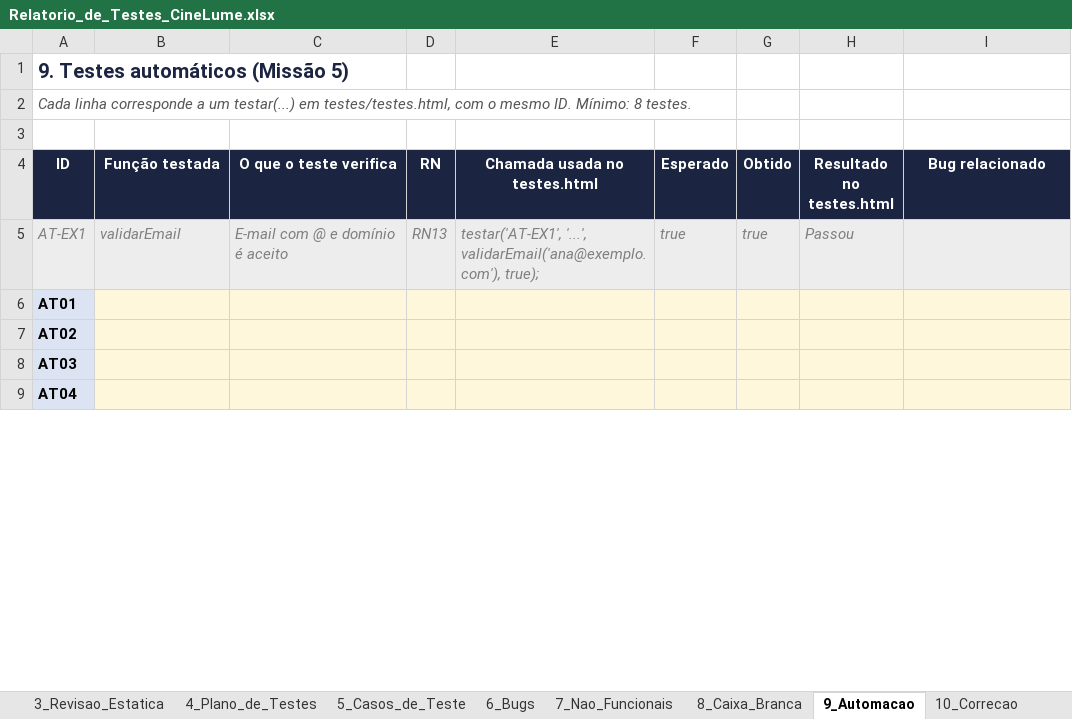
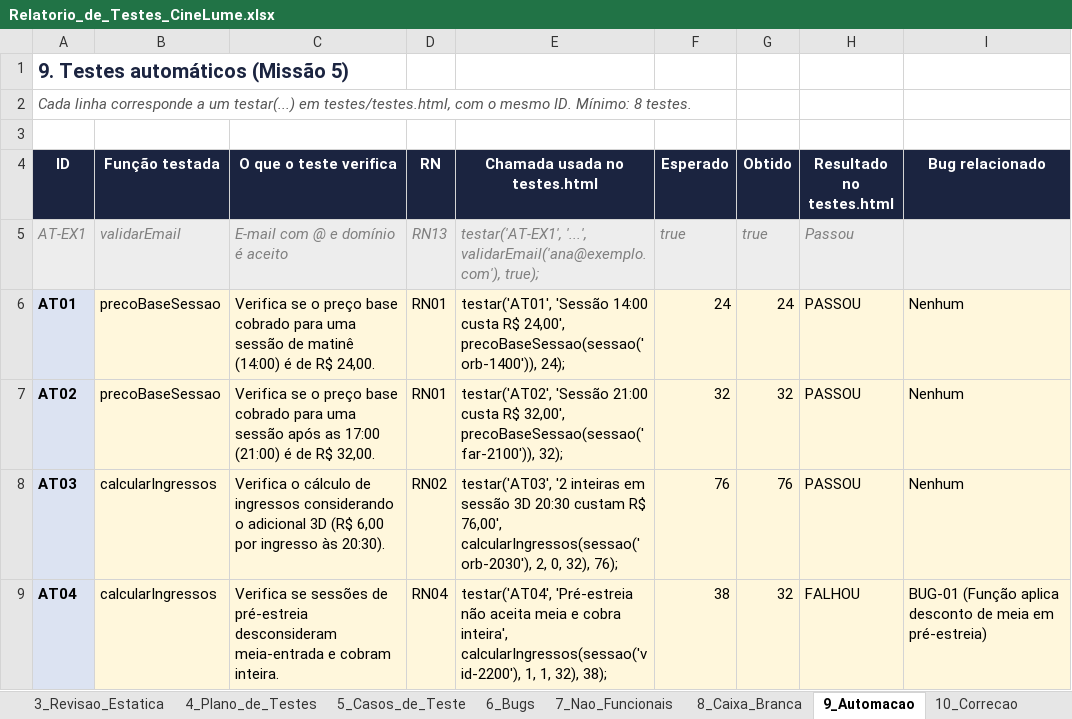
Before and after one commit to deivisonfassis/cimealume-qa-deivison-franca, an Excel workbook: relatorio/Relatorio_de_Testes_CineLume.xlsx, sheet 9_Automacao, drawn as a sheet; only a part is shown; values as stored, in another font and other column widths than the file's, no borders; the diff covers the shown part only; the diff names each change by its address in the sheet, - before the commit and + after, or states it on an @@ line.

```diff
--- a/relatorio/Relatorio_de_Testes_CineLume.xlsx (sheet 9_Automacao)
+++ b/relatorio/Relatorio_de_Testes_CineLume.xlsx (sheet 9_Automacao)
-B6:B7 (Função testada): (empty)
+B6:B7 (Função testada): precoBaseSessao
-C6 (O que o teste verifica): (empty)
+C6 (O que o teste verifica): Verifica se o preço base cobrado para uma sessão de matinê (14:00) é de R$ 24,00.
-D6:D7 (RN): (empty)
+D6:D7 (RN): RN01
-E6 (Chamada usada no testes.html): (empty)
+E6 (Chamada usada no testes.html): testar('AT01', 'Sessão 14:00 custa R$ 24,00', precoBaseSessao(sessao('orb-1400')), 24);
-F6 (Esperado): (empty)
+F6 (Esperado): 24
-G6 (Obtido): (empty)
+G6 (Obtido): 24
-H6:H8 (Resultado no testes.html): (empty)
+H6:H8 (Resultado no testes.html): PASSOU
-I6:I8 (Bug relacionado): (empty)
+I6:I8 (Bug relacionado): Nenhum
-C7 (O que o teste verifica): (empty)
+C7 (O que o teste verifica): Verifica se o preço base cobrado para uma sessão após as 17:00 (21:00) é de R$ 32,00.
-E7 (Chamada usada no testes.html): (empty)
+E7 (Chamada usada no testes.html): testar('AT02', 'Sessão 21:00 custa R$ 32,00', precoBaseSessao(sessao('far-2100')), 32);
-F7 (Esperado): (empty)
+F7 (Esperado): 32
-G7 (Obtido): (empty)
+G7 (Obtido): 32
-B8:B9 (Função testada): (empty)
+B8:B9 (Função testada): calcularIngressos
-C8 (O que o teste verifica): (empty)
+C8 (O que o teste verifica): Verifica o cálculo de ingressos considerando o adicional 3D (R$ 6,00 por ingresso às 20:30).
-D8 (RN): (empty)
+D8 (RN): RN02
-E8 (Chamada usada no testes.html): (empty)
+E8 (Chamada usada no testes.html): testar('AT03', '2 inteiras em sessão 3D 20:30 custam R$ 76,00', calcularIngressos(sessao('orb-2030'), 2, 0, 32), 76);
-F8 (Esperado): (empty)
+F8 (Esperado): 76
-G8 (Obtido): (empty)
+G8 (Obtido): 76
-C9 (O que o teste verifica): (empty)
+C9 (O que o teste verifica): Verifica se sessões de pré-estreia desconsideram meia-entrada e cobram inteira.
-D9 (RN): (empty)
+D9 (RN): RN04
-E9 (Chamada usada no testes.html): (empty)
+E9 (Chamada usada no testes.html): testar('AT04', 'Pré-estreia não aceita meia e cobra inteira', calcularIngressos(sessao('vid-2200'), 1, 1, 32), 38);
-F9 (Esperado): (empty)
+F9 (Esperado): 38
-G9 (Obtido): (empty)
+G9 (Obtido): 32
-H9 (Resultado no testes.html): (empty)
+H9 (Resultado no testes.html): FALHOU
-I9 (Bug relacionado): (empty)
+I9 (Bug relacionado): BUG-01 (Função aplica desconto de meia em pré-estreia)
```
Also changed, not shown: 24 edited cells elsewhere in this sheet, sheet 6_Bugs, sheet 5_Casos_de_Teste, sheet 8_Caixa_Branca, sheet 7_Nao_Funcionais, sheet 11_Relatorio_Final, 13 other files.
